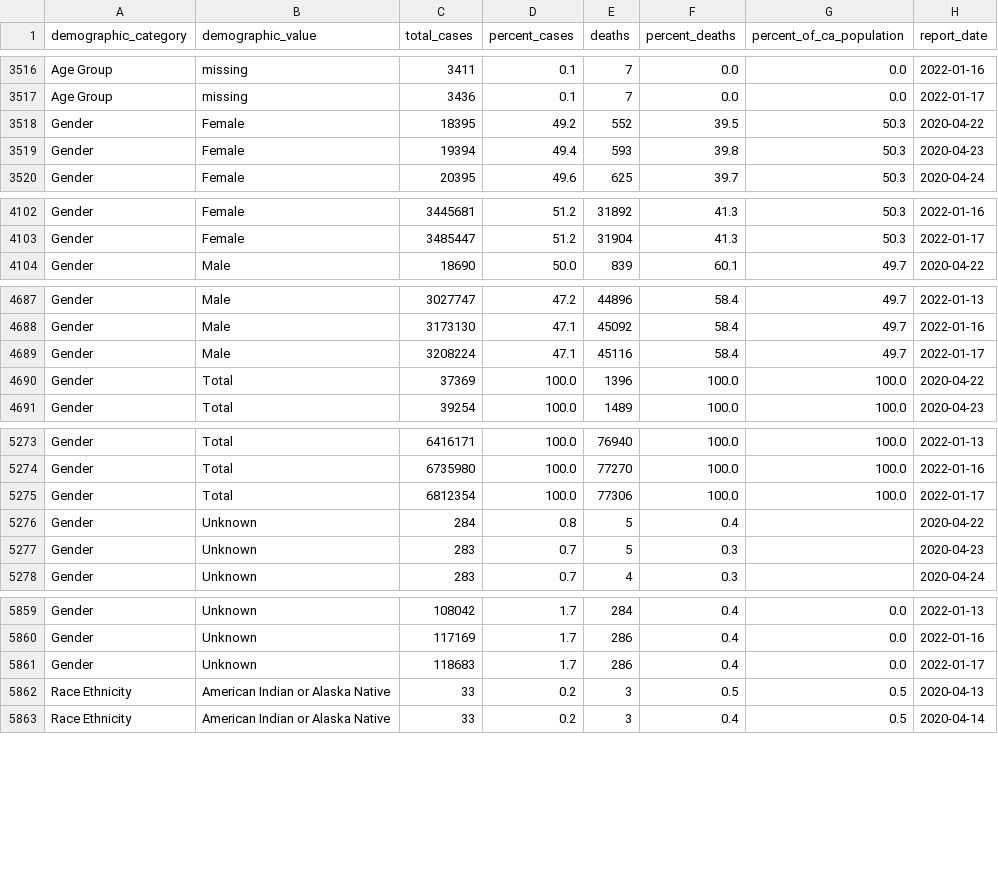
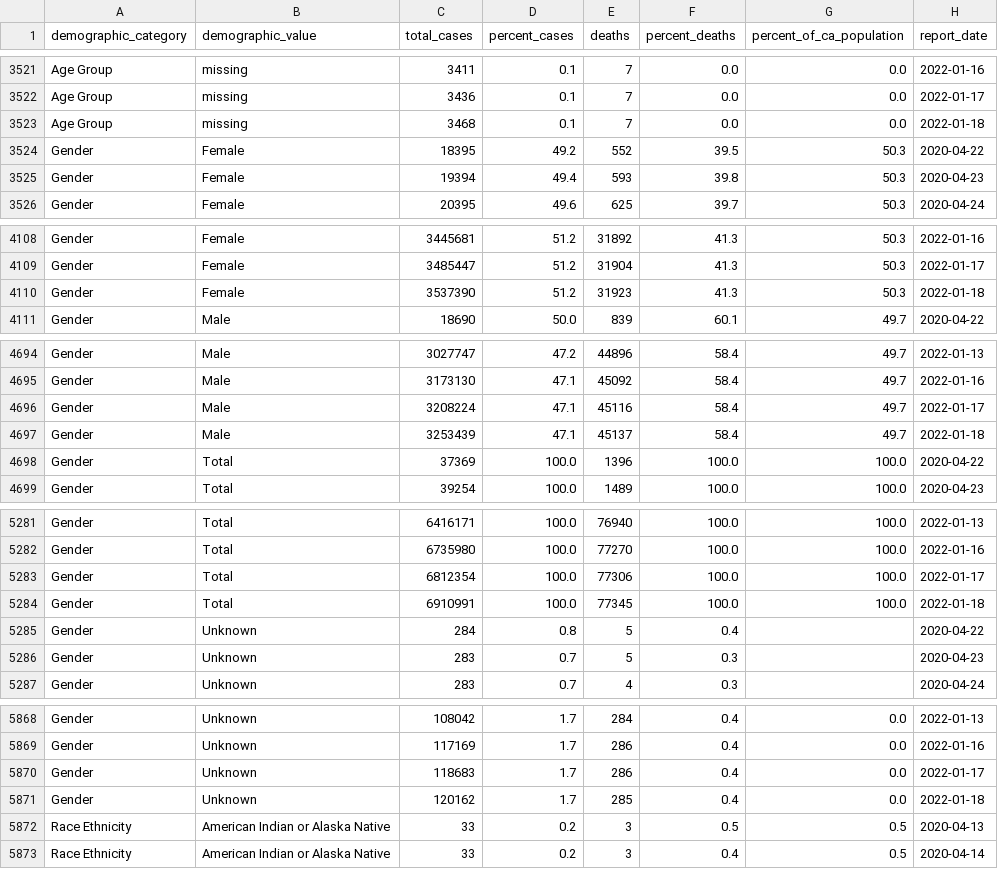
Before and after one commit to vllry/california-COVID-19-timeseries, a CSV file: cases_demographics.csv, drawn as a sheet; only a part is shown, gaps mark what is left out; the diff covers the shown part only; the diff names each change by its address in the sheet, - before the commit and + after, or states it on an @@ line.

```diff
--- a/cases_demographics.csv
+++ b/cases_demographics.csv
+row 3523: Age Group | missing | 3468 | 0.1 | 7 | 0.0 | 0.0 | 2022-01-18
+row 4110: Gender | Female | 3537390 | 51.2 | 31923 | 41.3 | 50.3 | 2022-01-18
+row 4697: Gender | Male | 3253439 | 47.1 | 45137 | 58.4 | 49.7 | 2022-01-18
+row 5284: Gender | Total | 6910991 | 100.0 | 77345 | 100.0 | 100.0 | 2022-01-18
+row 5871: Gender | Unknown | 120162 | 1.7 | 285 | 0.4 | 0.0 | 2022-01-18
```
Also changed, not shown: 14 added rows elsewhere in this file, 2 other files.
